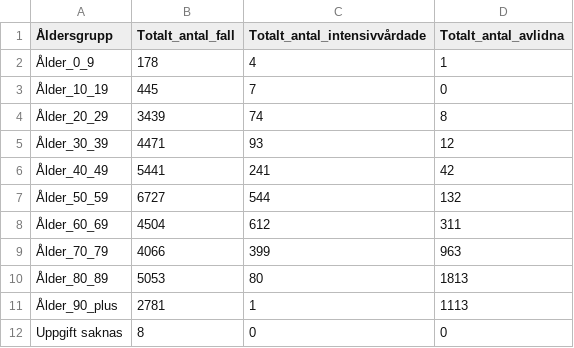
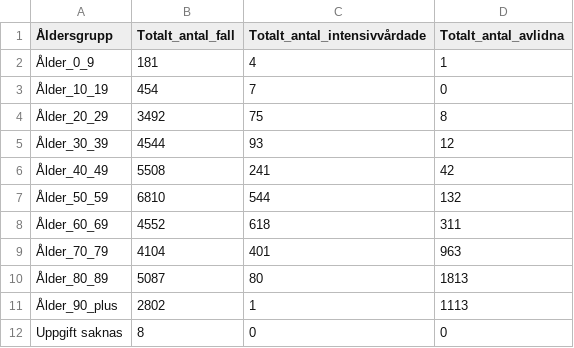
Before and after one commit to surapelle/covid_data, a CSV file: FHM_alder.csv, drawn as a sheet.

```diff
--- a/FHM_alder.csv
+++ b/FHM_alder.csv
@@ -1,12 +1,12 @@
 Åldersgrupp,Totalt_antal_fall,Totalt_antal_intensivvårdade,Totalt_antal_avlidna
-Ålder_0_9,178,4,1
-Ålder_10_19,445,7,0
-Ålder_20_29,3439,74,8
-Ålder_30_39,4471,93,12
-Ålder_40_49,5441,241,42
-Ålder_50_59,6727,544,132
-Ålder_60_69,4504,612,311
-Ålder_70_79,4066,399,963
-Ålder_80_89,5053,80,1813
-Ålder_90_plus,2781,1,1113
+Ålder_0_9,181,4,1
+Ålder_10_19,454,7,0
+Ålder_20_29,3492,75,8
+Ålder_30_39,4544,93,12
+Ålder_40_49,5508,241,42
+Ålder_50_59,6810,544,132
+Ålder_60_69,4552,618,311
+Ålder_70_79,4104,401,963
+Ålder_80_89,5087,80,1813
+Ålder_90_plus,2802,1,1113
 Uppgift saknas,8,0,0
```
Also changed, not shown: FHM_iva_doda_tid.csv, 2 other files.
